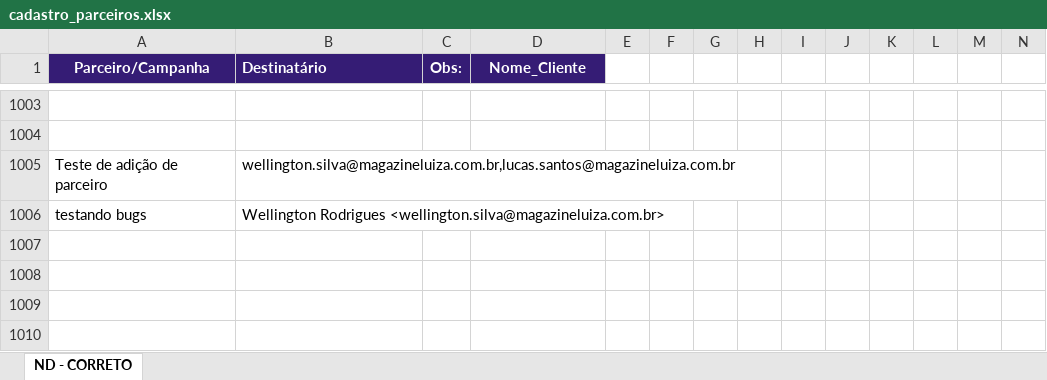
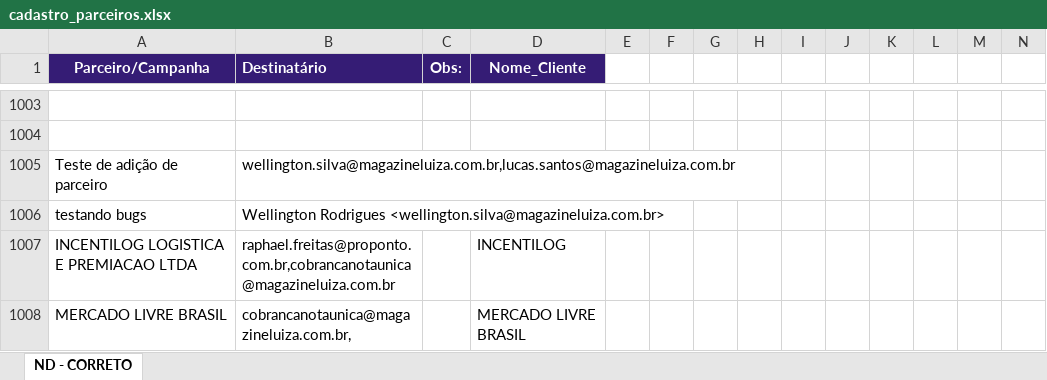
Before and after one commit to rdssexe/Aut_Nota_Debito, an Excel workbook: cadastro_parceiros.xlsx, sheet ND - CORRETO, drawn as a sheet; only a part is shown, gaps mark what is left out; values as stored, in another font and other column widths than the file's, no borders; rows hold the shown columns only; the diff covers the shown part only; the diff names each change by its address in the sheet, - before the commit and + after, or states it on an @@ line.

```diff
--- a/cadastro_parceiros.xlsx (sheet ND - CORRETO)
+++ b/cadastro_parceiros.xlsx (sheet ND - CORRETO)
+row 1007: INCENTILOG LOGISTICA E PREMIACAO LTDA | raphael.freitas@proponto.com.br,cobrancanotaunica@magazineluiza.com.br |  | INCENTILOG
+row 1008: MERCADO LIVRE BRASIL | cobrancanotaunica@magazineluiza.com.br, |  | MERCADO LIVRE BRASIL
```
Also changed, not shown: 2 added rows and 4 edited cells elsewhere in this sheet, 3 other files.
